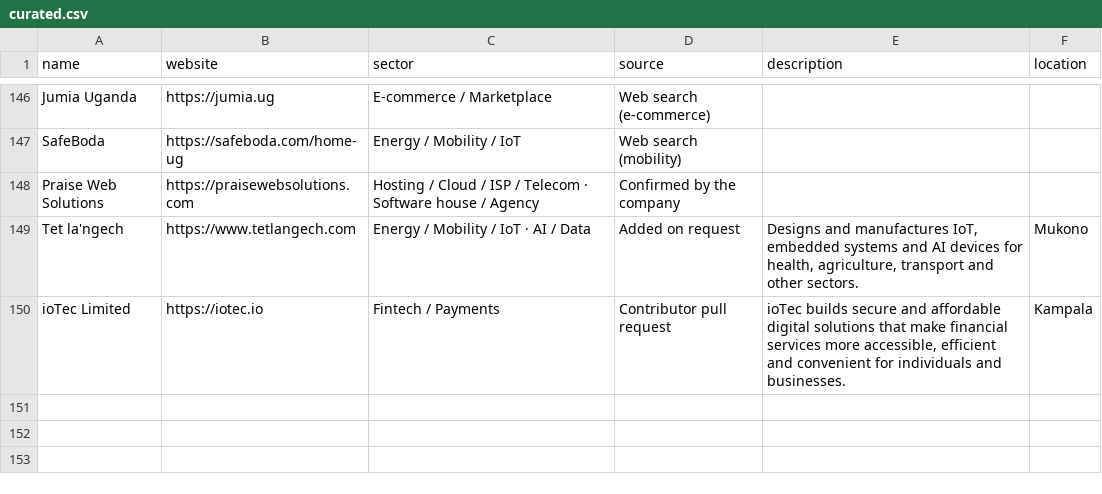
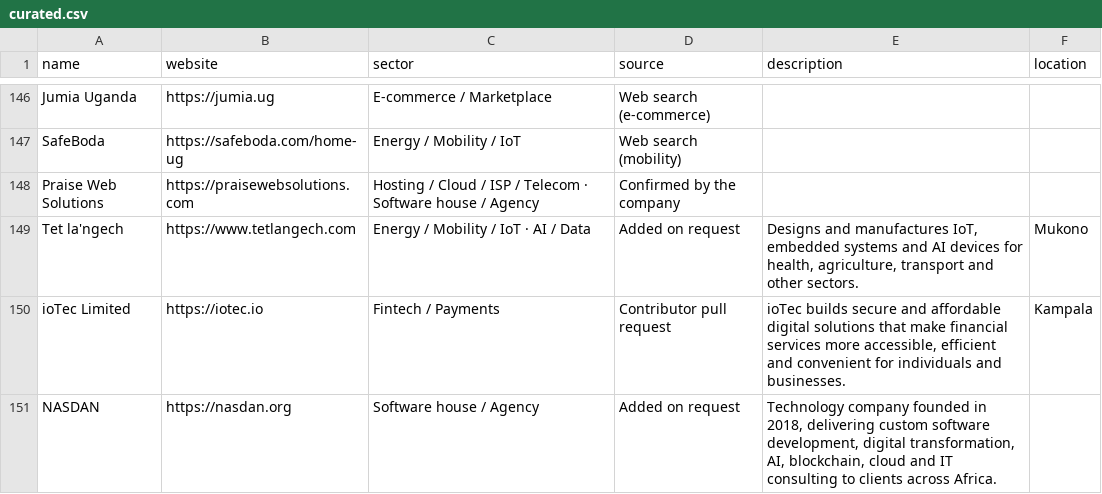
Before and after one commit to Agaba-Ed/uganda-tech-companies, a CSV file: state/curated.csv, drawn as a sheet; only a part is shown, gaps mark what is left out; the diff names each change by its address in the sheet, - before the commit and + after, or states it on an @@ line.

```diff
--- a/state/curated.csv
+++ b/state/curated.csv
+row 151: NASDAN | https://nasdan.org | Software house / Agency | Added on request | Technology company founded in 2018, delivering custom software development, digital transformation, AI, blockchain, cloud and IT consulting to clients across Africa.
```
Also changed, not shown: data/companies.csv.
